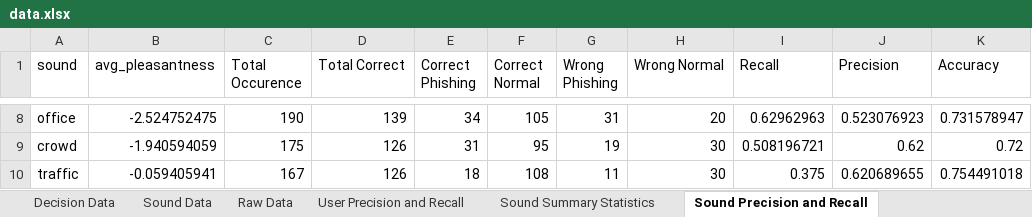
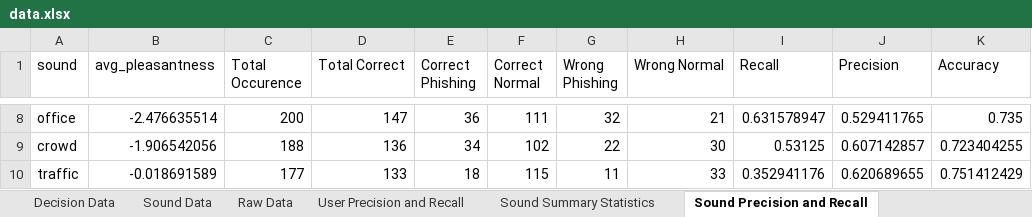
Before and after one commit to theo-kim/trust-decision, an Excel workbook: data.xlsx, sheet Sound Precision and Recall, drawn as a sheet; only a part is shown, gaps mark what is left out; values as stored, in another font and other column widths than the file's, no borders; the diff covers the shown part only; the diff names each change by its address in the sheet, - before the commit and + after, or states it on an @@ line.

```diff
--- a/data.xlsx (sheet Sound Precision and Recall)
+++ b/data.xlsx (sheet Sound Precision and Recall)
-B8 (avg_pleasantness): -2.524752475
+B8 (avg_pleasantness): -2.476635514
-C8 (Total Occurence): 190
+C8 (Total Occurence): 200
-D8 (Total Correct): 139
+D8 (Total Correct): 147
-E8 (Correct Phishing): 34
+E8 (Correct Phishing): 36
-F8 (Correct Normal): 105
+F8 (Correct Normal): 111
-G8 (Wrong Phishing): 31
+G8 (Wrong Phishing): 32
-H8 (Wrong Normal): 20
+H8 (Wrong Normal): 21
-I8 (Recall): 0.62962963
+I8 (Recall): 0.631578947
-J8 (Precision): 0.523076923
+J8 (Precision): 0.529411765
-K8 (Accuracy): 0.731578947
+K8 (Accuracy): 0.735
-B9 (avg_pleasantness): -1.940594059
+B9 (avg_pleasantness): -1.906542056
-C9 (Total Occurence): 175
+C9 (Total Occurence): 188
-D9 (Total Correct): 126
+D9 (Total Correct): 136
-E9 (Correct Phishing): 31
+E9 (Correct Phishing): 34
-F9 (Correct Normal): 95
+F9 (Correct Normal): 102
-G9 (Wrong Phishing): 19
+G9 (Wrong Phishing): 22
-I9 (Recall): 0.508196721
+I9 (Recall): 0.53125
-J9 (Precision): 0.62
+J9 (Precision): 0.607142857
-K9 (Accuracy): 0.72
+K9 (Accuracy): 0.723404255
-B10 (avg_pleasantness): -0.059405941
+B10 (avg_pleasantness): -0.018691589
-C10 (Total Occurence): 167
+C10 (Total Occurence): 177
-D10 (Total Correct): 126
+D10 (Total Correct): 133
-F10 (Correct Normal): 108
+F10 (Correct Normal): 115
-H10 (Wrong Normal): 30
+H10 (Wrong Normal): 33
-I10 (Recall): 0.375
+I10 (Recall): 0.352941176
-K10 (Accuracy): 0.754491018
+K10 (Accuracy): 0.751412429
```
Also changed, not shown: 63 edited cells elsewhere in this sheet, sheet Decision Data, sheet Raw Data, sheet Sound Data, sheet Sound Summary Statistics, sheet User Precision and Recall.
